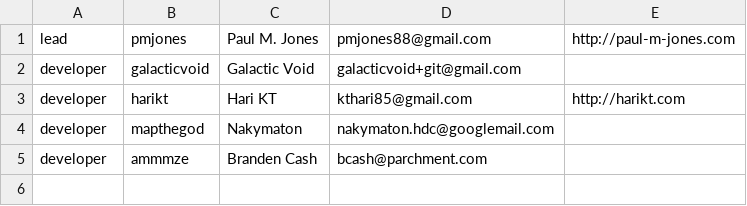
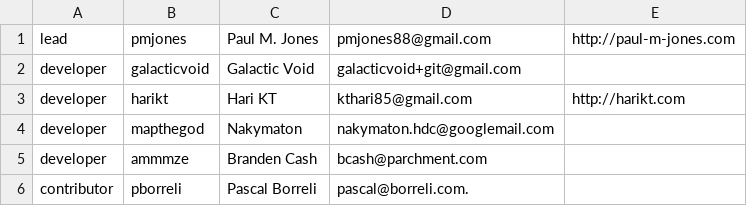
Before and after one commit to auraphp/Aura.Framework, a CSV file: meta/authors.csv, drawn as a sheet.

Commit message:
add pborreli

```diff
--- a/meta/authors.csv
+++ b/meta/authors.csv
@@ -5 +5,2 @@ developer,mapthegod,Nakymaton,nakymaton.hdc@googlemail.com,
 developer,ammmze,Branden Cash,bcash@parchment.com,
+contributor,pborreli,Pascal Borreli,pascal@borreli.com.
```
